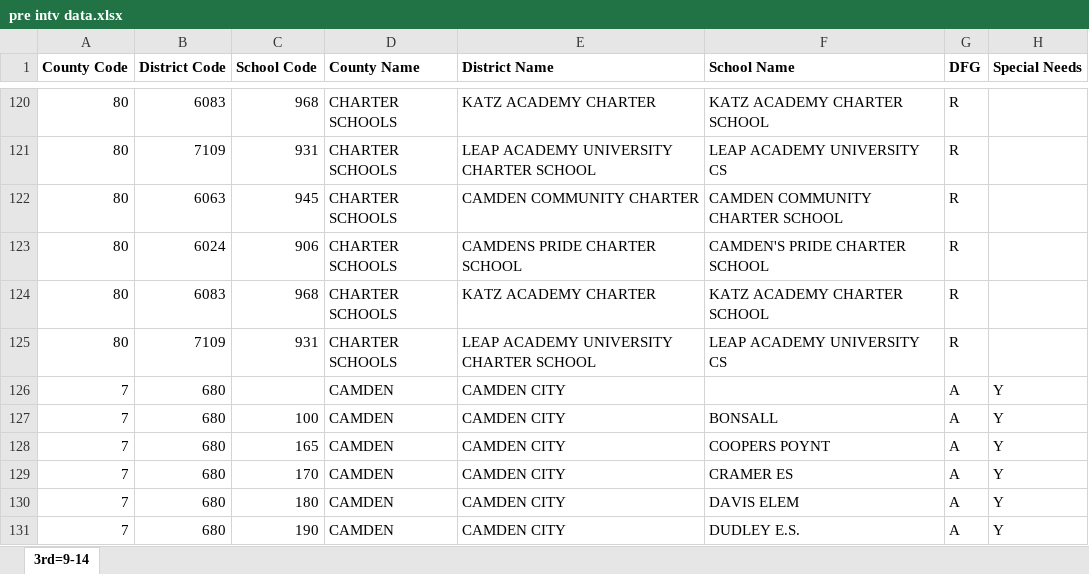
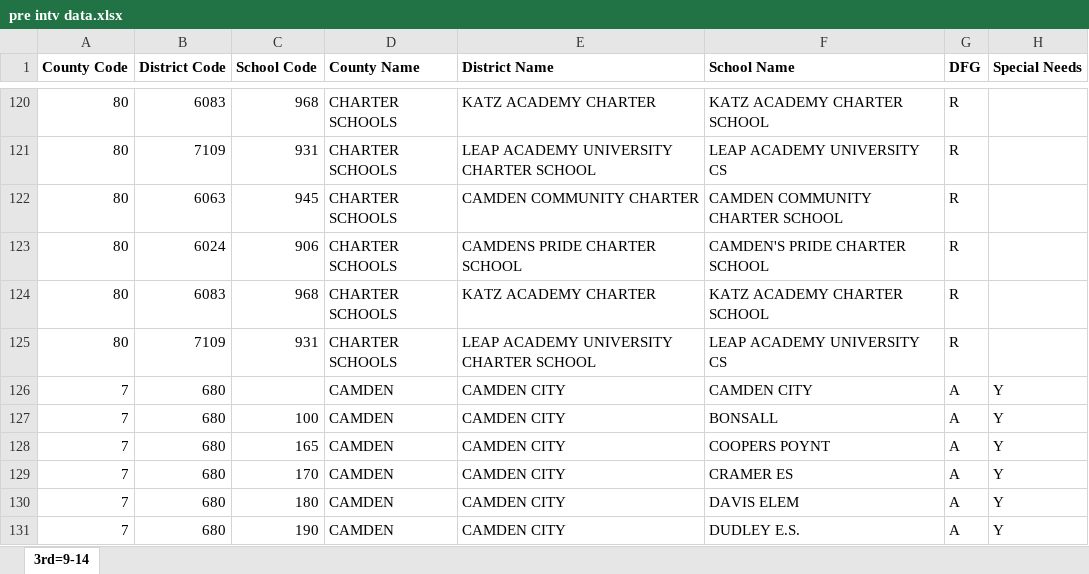
Before and after one commit to citjimm/DMDS, an Excel workbook: pre intv data.xlsx, sheet 3rd=9-14, drawn as a sheet; only a part is shown, gaps mark what is left out; values as stored, in another font and other column widths than the file's, no borders; the diff covers the shown part only; the diff names each change by its address in the sheet, - before the commit and + after, or states it on an @@ line.

```diff
--- a/pre intv data.xlsx (sheet 3rd=9-14)
+++ b/pre intv data.xlsx (sheet 3rd=9-14)
-F126 (School Name): (empty)
+F126 (School Name): CAMDEN CITY
```
Also changed, not shown: 5 edited cells elsewhere in this sheet.
